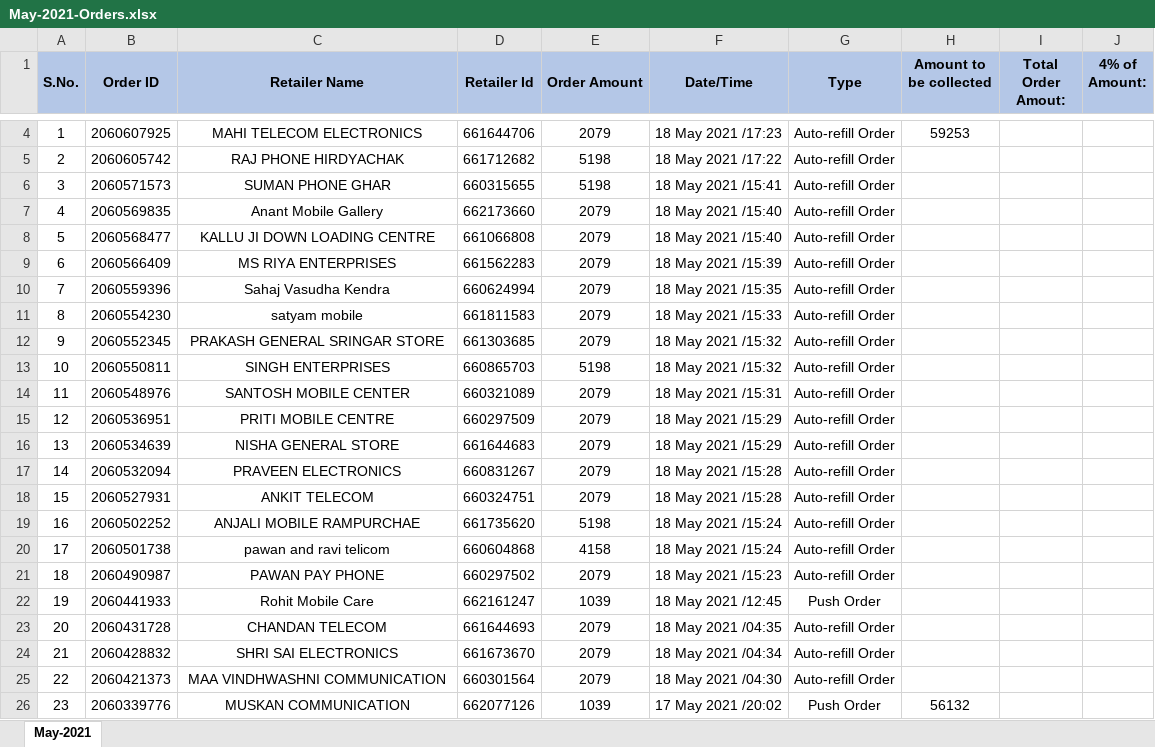
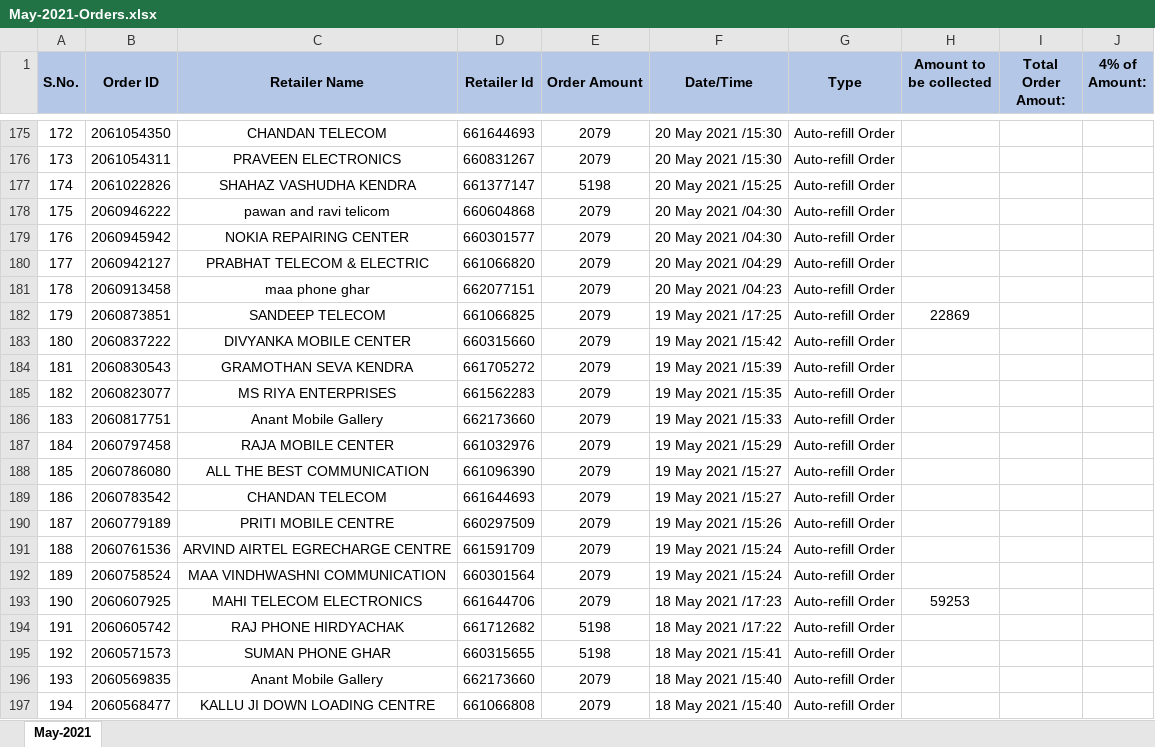
Before and after one commit to PalakEnterprises/DailyReport, an Excel workbook: Recharge/May-2021-Orders.xlsx, sheet May-2021, drawn as a sheet; only a part is shown, gaps mark what is left out; the shorter side is filled out with more unchanged rows; values as stored, in another font and other column widths than the file's, no borders; charts and pictures not drawn; addresses are those after the commit; the diff covers the shown part only; the diff names each change by its address in the sheet, - before the commit and + after, or states it on an @@ line.

Commit message:
data till 1jun 8AM

```diff
--- a/Recharge/May-2021-Orders.xlsx (sheet May-2021)
+++ b/Recharge/May-2021-Orders.xlsx (sheet May-2021)
+row 175: 172 | 2061054350 | CHANDAN TELECOM | 661644693 | 2079 | 20 May 2021 /15:30 | Auto-refill Order
+row 176: 173 | 2061054311 | PRAVEEN ELECTRONICS | 660831267 | 2079 | 20 May 2021 /15:30 | Auto-refill Order
+row 177: 174 | 2061022826 | SHAHAZ VASHUDHA KENDRA | 661377147 | 5198 | 20 May 2021 /15:25 | Auto-refill Order
+row 178: 175 | 2060946222 | pawan and ravi telicom | 660604868 | 2079 | 20 May 2021 /04:30 | Auto-refill Order
+row 179: 176 | 2060945942 | NOKIA REPAIRING CENTER | 660301577 | 2079 | 20 May 2021 /04:30 | Auto-refill Order
+row 180: 177 | 2060942127 | PRABHAT TELECOM & ELECTRIC | 661066820 | 2079 | 20 May 2021 /04:29 | Auto-refill Order
+row 181: 178 | 2060913458 | maa phone ghar | 662077151 | 2079 | 20 May 2021 /04:23 | Auto-refill Order
+row 182: 179 | 2060873851 | SANDEEP TELECOM | 661066825 | 2079 | 19 May 2021 /17:25 | Auto-refill Order | 22869
+row 183: 180 | 2060837222 | DIVYANKA MOBILE CENTER | 660315660 | 2079 | 19 May 2021 /15:42 | Auto-refill Order
+row 184: 181 | 2060830543 | GRAMOTHAN SEVA KENDRA | 661705272 | 2079 | 19 May 2021 /15:39 | Auto-refill Order
+row 185: 182 | 2060823077 | MS RIYA ENTERPRISES | 661562283 | 2079 | 19 May 2021 /15:35 | Auto-refill Order
+row 186: 183 | 2060817751 | Anant Mobile Gallery | 662173660 | 2079 | 19 May 2021 /15:33 | Auto-refill Order
+row 187: 184 | 2060797458 | RAJA MOBILE CENTER | 661032976 | 2079 | 19 May 2021 /15:29 | Auto-refill Order
+row 188: 185 | 2060786080 | ALL THE BEST COMMUNICATION | 661096390 | 2079 | 19 May 2021 /15:27 | Auto-refill Order
+row 189: 186 | 2060783542 | CHANDAN TELECOM | 661644693 | 2079 | 19 May 2021 /15:27 | Auto-refill Order
+row 190: 187 | 2060779189 | PRITI MOBILE CENTRE | 660297509 | 2079 | 19 May 2021 /15:26 | Auto-refill Order
+row 191: 188 | 2060761536 | ARVIND AIRTEL EGRECHARGE CENTRE | 661591709 | 2079 | 19 May 2021 /15:24 | Auto-refill Order
+row 192: 189 | 2060758524 | MAA VINDHWASHNI COMMUNICATION | 660301564 | 2079 | 19 May 2021 /15:24 | Auto-refill Order
@@ column A (S.No.) renumbered from row 193 down @@
```
Also changed, not shown: 173 added rows and 2 removed rows elsewhere in this sheet, formulas that keep their value, charts or pictures, Inventory Order Book.xlsx, JioMobile/May2021Mobile.xlsx, 5 other files.
